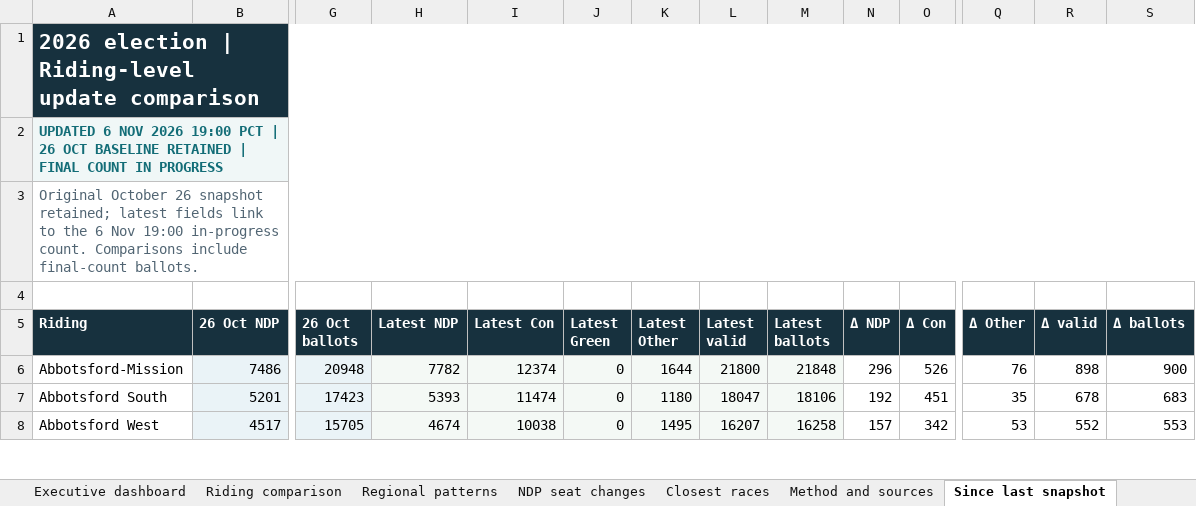
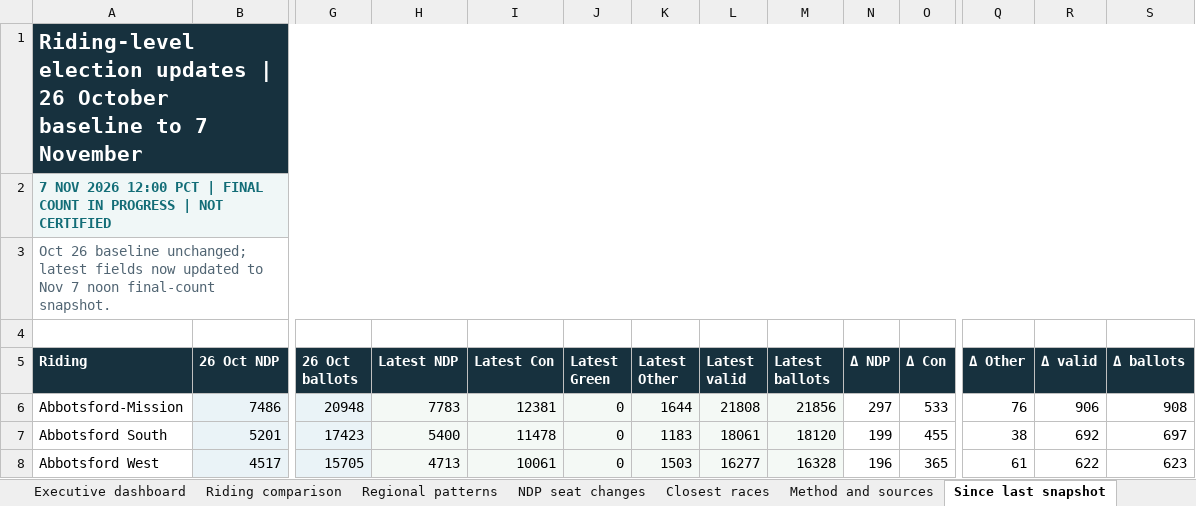
Before and after one commit to irnewlands/sukhisahota-website, an Excel workbook: client/public/election-data/BC_Election_2026_Riding_Analysis_Preliminary.xlsx, sheet Since last snapshot, drawn as a sheet; only a part is shown, gaps mark what is left out; values as stored, in another font and other column widths than the file's, no borders; conditional formats not drawn; the diff covers the shown part only; the diff names each change by its address in the sheet, - before the commit and + after, or states it on an @@ line.

Commit message:
Update 7 Nov 2026 BC election count and Metro Vancouver lead change

```diff
--- a/client/public/election-data/BC_Election_2026_Riding_Analysis_Preliminary.xlsx (sheet Since last snapshot)
+++ b/client/public/election-data/BC_Election_2026_Riding_Analysis_Preliminary.xlsx (sheet Since last snapshot)
-A1 (Riding): 2026 election | Riding-level update comparison
+A1 (Riding): Riding-level election updates | 26 October baseline to 7 November
-A2 (Riding): UPDATED 6 NOV 2026 19:00 PCT | 26 OCT BASELINE RETAINED | FINAL COUNT IN PROGRESS
+A2 (Riding): 7 NOV 2026 12:00 PCT | FINAL COUNT IN PROGRESS | NOT CERTIFIED
-A3 (Riding): Original October 26 snapshot retained; latest fields link to the 6 Nov 19:00 in-progress count. Comparisons include final-count ballots.
+A3 (Riding): Oct 26 baseline unchanged; latest fields now updated to Nov 7 noon final-count snapshot.
-H6 (Latest NDP): 7782
+H6 (Latest NDP): 7783
-I6 (Latest Con): 12374
+I6 (Latest Con): 12381
-L6 (Latest valid): 21800
+L6 (Latest valid): 21808
-M6 (Latest ballots): 21848
+M6 (Latest ballots): 21856
-N6 (Δ NDP): 296
+N6 (Δ NDP): 297
-O6 (Δ Con): 526
+O6 (Δ Con): 533
-R6 (Δ valid): 898
+R6 (Δ valid): 906
-S6 (Δ ballots): 900
+S6 (Δ ballots): 908
-H7 (Latest NDP): 5393
+H7 (Latest NDP): 5400
-I7 (Latest Con): 11474
+I7 (Latest Con): 11478
-K7 (Latest Other): 1180
+K7 (Latest Other): 1183
-L7 (Latest valid): 18047
+L7 (Latest valid): 18061
-M7 (Latest ballots): 18106
+M7 (Latest ballots): 18120
-N7 (Δ NDP): 192
+N7 (Δ NDP): 199
-O7 (Δ Con): 451
+O7 (Δ Con): 455
-Q7 (Δ Other): 35
+Q7 (Δ Other): 38
-R7 (Δ valid): 678
+R7 (Δ valid): 692
-S7 (Δ ballots): 683
+S7 (Δ ballots): 697
-H8 (Latest NDP): 4674
+H8 (Latest NDP): 4713
-I8 (Latest Con): 10038
+I8 (Latest Con): 10061
-K8 (Latest Other): 1495
+K8 (Latest Other): 1503
-L8 (Latest valid): 16207
+L8 (Latest valid): 16277
-M8 (Latest ballots): 16258
+M8 (Latest ballots): 16328
-N8 (Δ NDP): 157
+N8 (Δ NDP): 196
-O8 (Δ Con): 342
+O8 (Δ Con): 365
-Q8 (Δ Other): 53
+Q8 (Δ Other): 61
-R8 (Δ valid): 552
+R8 (Δ valid): 622
-S8 (Δ ballots): 553
+S8 (Δ ballots): 623
```
Also changed, not shown: 2 added rows, 1 removed row and 820 edited cells elsewhere in this sheet, sheet Riding comparison, sheet Change since Nov 5, sheet Closest races, sheet Regional patterns, sheet NDP seat changes, sheet Executive dashboard, 1 more sheet, other sheet tabs, formulas that keep their value, client/public/election-data/Analyse_circonscriptions_CB_2026_fr-CA.xlsx, 7 other files.
